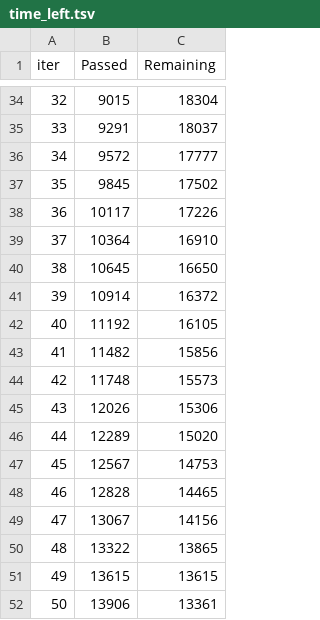
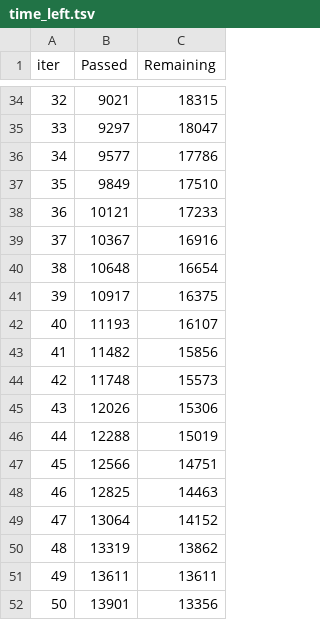
Before and after one commit to noura-gitto/Multimoda-braingnn, a TSV file: catboost_info/time_left.tsv, drawn as a sheet; only a part is shown, gaps mark what is left out; the diff covers the shown part only.

```diff
--- a/catboost_info/time_left.tsv
+++ b/catboost_info/time_left.tsv
@@ -34,10 +34,10 @@ iter	Passed	Remaining
-32	9015	18304
-33	9291	18037
-34	9572	17777
-35	9845	17502
-36	10117	17226
-37	10364	16910
-38	10645	16650
-39	10914	16372
-40	11192	16105
+32	9021	18315
+33	9297	18047
+34	9577	17786
+35	9849	17510
+36	10121	17233
+37	10367	16916
+38	10648	16654
+39	10917	16375
+40	11193	16107
 41	11482	15856
@@ -45,8 +45,8 @@ iter	Passed	Remaining
 43	12026	15306
-44	12289	15020
-45	12567	14753
-46	12828	14465
-47	13067	14156
-48	13322	13865
-49	13615	13615
-50	13906	13361
+44	12288	15019
+45	12566	14751
+46	12825	14463
+47	13064	14152
+48	13319	13862
+49	13611	13611
+50	13901	13356
```
Also changed, not shown: 161 edited cells elsewhere in this file, 27 other files.
